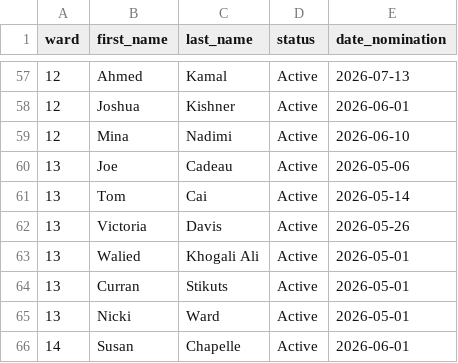
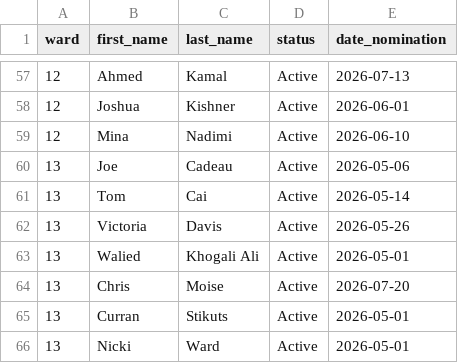
Before and after one commit to alexwolson/toronto-election-poll-tracker-data, a CSV file: data/raw/candidates/councillor_registered.csv, drawn as a sheet; only a part is shown, gaps mark what is left out; the shorter side is filled out with more unchanged rows; the diff names each change by its address in the sheet, - before the commit and + after, or states it on an @@ line.

```diff
--- a/data/raw/candidates/councillor_registered.csv
+++ b/data/raw/candidates/councillor_registered.csv
+row 64: 13 | Chris | Moise | Active | 2026-07-20
```
Also changed, not shown: data/processed/coattail_adjustments.csv, data/processed/councillor_registered.csv, 19 other files.
